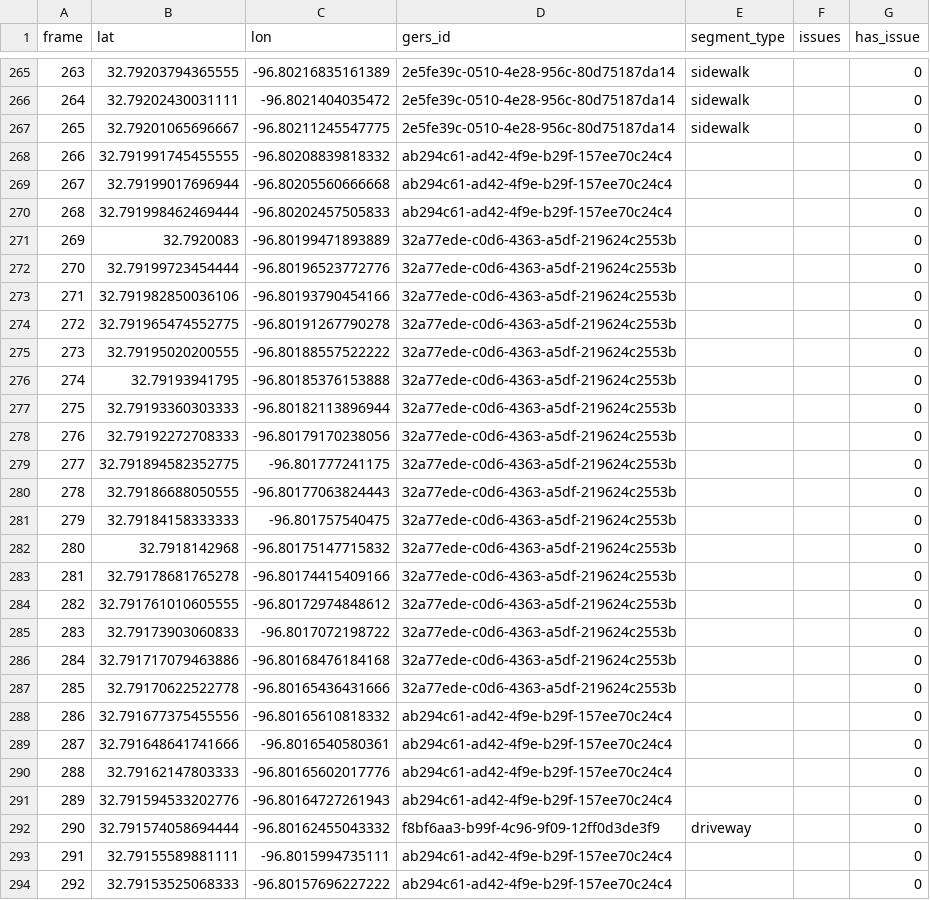
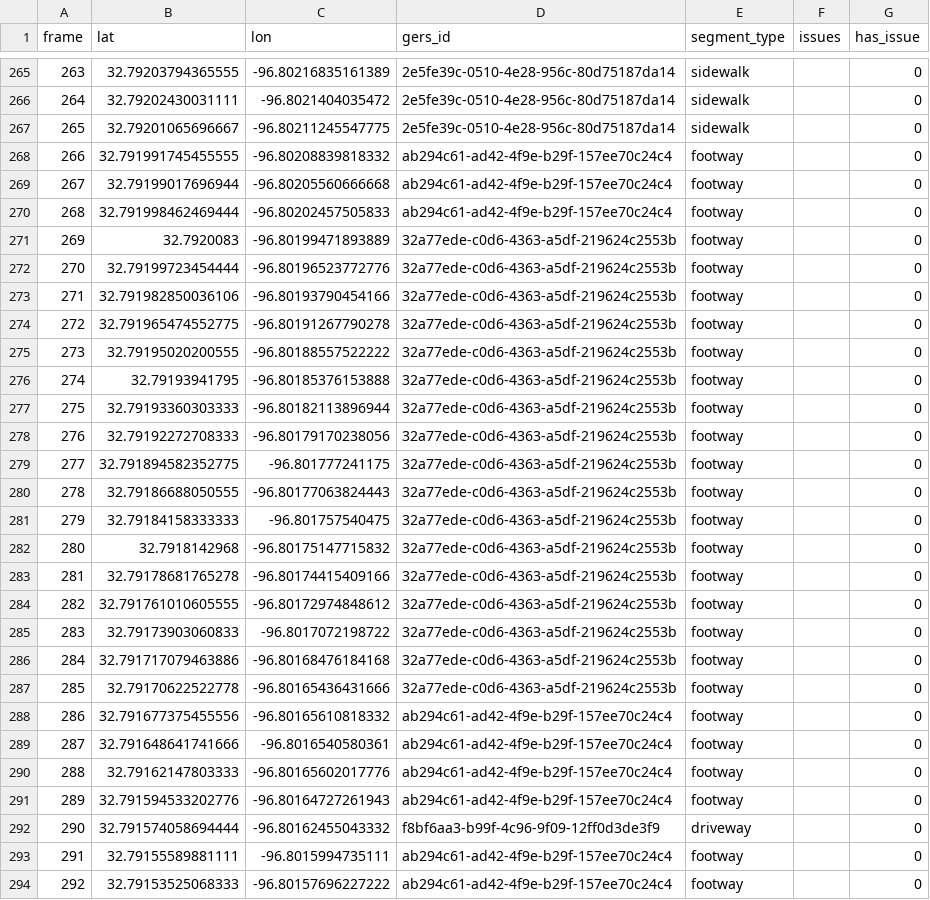
Before and after one commit to luckycdev/sidewalk-analyzer, a CSV file: results_4QpklCeX1qoncEjv0M7trN.csv, drawn as a sheet; only a part is shown, gaps mark what is left out; the diff covers the shown part only.

```diff
--- a/results_4QpklCeX1qoncEjv0M7trN.csv
+++ b/results_4QpklCeX1qoncEjv0M7trN.csv
@@ -267,28 +267,28 @@ frame,lat,lon,gers_id,segment_type,issues,has_issue
 265,32.79201065696667,-96.80211245547775,2e5fe39c-0510-4e28-956c-80d75187da14,sidewalk,,0
-266,32.791991745455555,-96.80208839818332,ab294c61-ad42-4f9e-b29f-157ee70c24c4,,,0
-267,32.79199017696944,-96.80205560666668,ab294c61-ad42-4f9e-b29f-157ee70c24c4,,,0
-268,32.791998462469444,-96.80202457505833,ab294c61-ad42-4f9e-b29f-157ee70c24c4,,,0
-269,32.7920083,-96.80199471893889,32a77ede-c0d6-4363-a5df-219624c2553b,,,0
-270,32.79199723454444,-96.80196523772776,32a77ede-c0d6-4363-a5df-219624c2553b,,,0
-271,32.791982850036106,-96.80193790454166,32a77ede-c0d6-4363-a5df-219624c2553b,,,0
-272,32.791965474552775,-96.80191267790278,32a77ede-c0d6-4363-a5df-219624c2553b,,,0
-273,32.79195020200555,-96.80188557522222,32a77ede-c0d6-4363-a5df-219624c2553b,,,0
-274,32.79193941795,-96.80185376153888,32a77ede-c0d6-4363-a5df-219624c2553b,,,0
-275,32.79193360303333,-96.80182113896944,32a77ede-c0d6-4363-a5df-219624c2553b,,,0
-276,32.79192272708333,-96.80179170238056,32a77ede-c0d6-4363-a5df-219624c2553b,,,0
-277,32.791894582352775,-96.801777241175,32a77ede-c0d6-4363-a5df-219624c2553b,,,0
-278,32.79186688050555,-96.80177063824443,32a77ede-c0d6-4363-a5df-219624c2553b,,,0
-279,32.79184158333333,-96.801757540475,32a77ede-c0d6-4363-a5df-219624c2553b,,,0
-280,32.7918142968,-96.80175147715832,32a77ede-c0d6-4363-a5df-219624c2553b,,,0
-281,32.79178681765278,-96.80174415409166,32a77ede-c0d6-4363-a5df-219624c2553b,,,0
-282,32.791761010605555,-96.80172974848612,32a77ede-c0d6-4363-a5df-219624c2553b,,,0
-283,32.79173903060833,-96.8017072198722,32a77ede-c0d6-4363-a5df-219624c2553b,,,0
-284,32.791717079463886,-96.80168476184168,32a77ede-c0d6-4363-a5df-219624c2553b,,,0
-285,32.79170622522778,-96.80165436431666,32a77ede-c0d6-4363-a5df-219624c2553b,,,0
-286,32.791677375455556,-96.80165610818332,ab294c61-ad42-4f9e-b29f-157ee70c24c4,,,0
-287,32.791648641741666,-96.8016540580361,ab294c61-ad42-4f9e-b29f-157ee70c24c4,,,0
-288,32.79162147803333,-96.80165602017776,ab294c61-ad42-4f9e-b29f-157ee70c24c4,,,0
-289,32.791594533202776,-96.80164727261943,ab294c61-ad42-4f9e-b29f-157ee70c24c4,,,0
+266,32.791991745455555,-96.80208839818332,ab294c61-ad42-4f9e-b29f-157ee70c24c4,footway,,0
+267,32.79199017696944,-96.80205560666668,ab294c61-ad42-4f9e-b29f-157ee70c24c4,footway,,0
+268,32.791998462469444,-96.80202457505833,ab294c61-ad42-4f9e-b29f-157ee70c24c4,footway,,0
+269,32.7920083,-96.80199471893889,32a77ede-c0d6-4363-a5df-219624c2553b,footway,,0
+270,32.79199723454444,-96.80196523772776,32a77ede-c0d6-4363-a5df-219624c2553b,footway,,0
+271,32.791982850036106,-96.80193790454166,32a77ede-c0d6-4363-a5df-219624c2553b,footway,,0
+272,32.791965474552775,-96.80191267790278,32a77ede-c0d6-4363-a5df-219624c2553b,footway,,0
+273,32.79195020200555,-96.80188557522222,32a77ede-c0d6-4363-a5df-219624c2553b,footway,,0
+274,32.79193941795,-96.80185376153888,32a77ede-c0d6-4363-a5df-219624c2553b,footway,,0
+275,32.79193360303333,-96.80182113896944,32a77ede-c0d6-4363-a5df-219624c2553b,footway,,0
+276,32.79192272708333,-96.80179170238056,32a77ede-c0d6-4363-a5df-219624c2553b,footway,,0
+277,32.791894582352775,-96.801777241175,32a77ede-c0d6-4363-a5df-219624c2553b,footway,,0
+278,32.79186688050555,-96.80177063824443,32a77ede-c0d6-4363-a5df-219624c2553b,footway,,0
+279,32.79184158333333,-96.801757540475,32a77ede-c0d6-4363-a5df-219624c2553b,footway,,0
+280,32.7918142968,-96.80175147715832,32a77ede-c0d6-4363-a5df-219624c2553b,footway,,0
+281,32.79178681765278,-96.80174415409166,32a77ede-c0d6-4363-a5df-219624c2553b,footway,,0
+282,32.791761010605555,-96.80172974848612,32a77ede-c0d6-4363-a5df-219624c2553b,footway,,0
+283,32.79173903060833,-96.8017072198722,32a77ede-c0d6-4363-a5df-219624c2553b,footway,,0
+284,32.791717079463886,-96.80168476184168,32a77ede-c0d6-4363-a5df-219624c2553b,footway,,0
+285,32.79170622522778,-96.80165436431666,32a77ede-c0d6-4363-a5df-219624c2553b,footway,,0
+286,32.791677375455556,-96.80165610818332,ab294c61-ad42-4f9e-b29f-157ee70c24c4,footway,,0
+287,32.791648641741666,-96.8016540580361,ab294c61-ad42-4f9e-b29f-157ee70c24c4,footway,,0
+288,32.79162147803333,-96.80165602017776,ab294c61-ad42-4f9e-b29f-157ee70c24c4,footway,,0
+289,32.791594533202776,-96.80164727261943,ab294c61-ad42-4f9e-b29f-157ee70c24c4,footway,,0
 290,32.791574058694444,-96.80162455043332,f8bf6aa3-b99f-4c96-9f09-12ff0d3de3f9,driveway,,0
-291,32.79155589881111,-96.8015994735111,ab294c61-ad42-4f9e-b29f-157ee70c24c4,,,0
-292,32.79153525068333,-96.80157696227222,ab294c61-ad42-4f9e-b29f-157ee70c24c4,,,0
+291,32.79155589881111,-96.8015994735111,ab294c61-ad42-4f9e-b29f-157ee70c24c4,footway,,0
+292,32.79153525068333,-96.80157696227222,ab294c61-ad42-4f9e-b29f-157ee70c24c4,footway,,0
```
Also changed, not shown: 92 edited cells elsewhere in this file, 19 other files.
